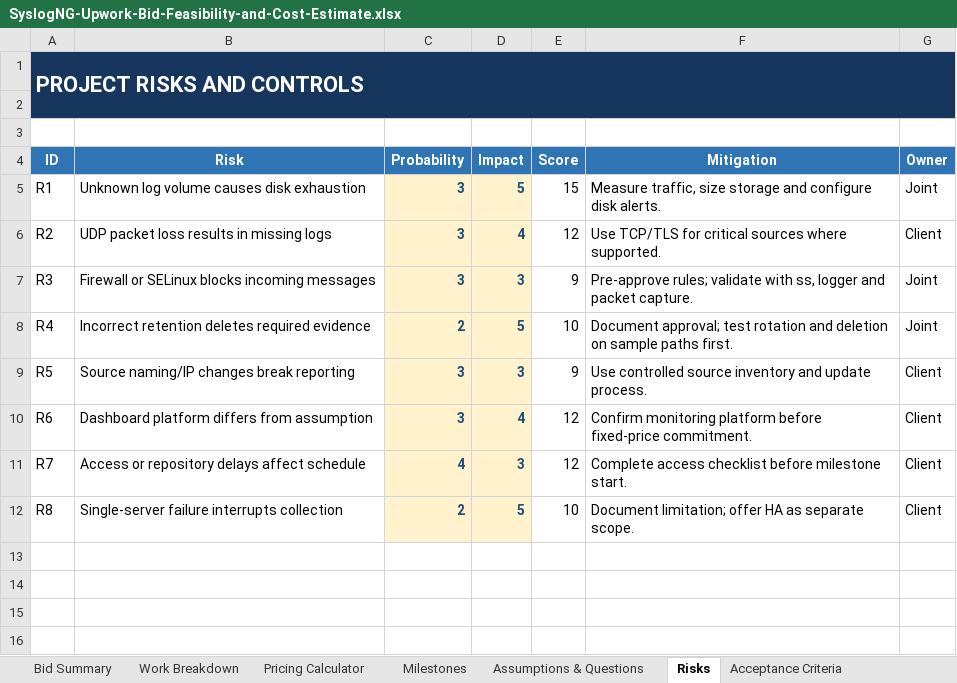
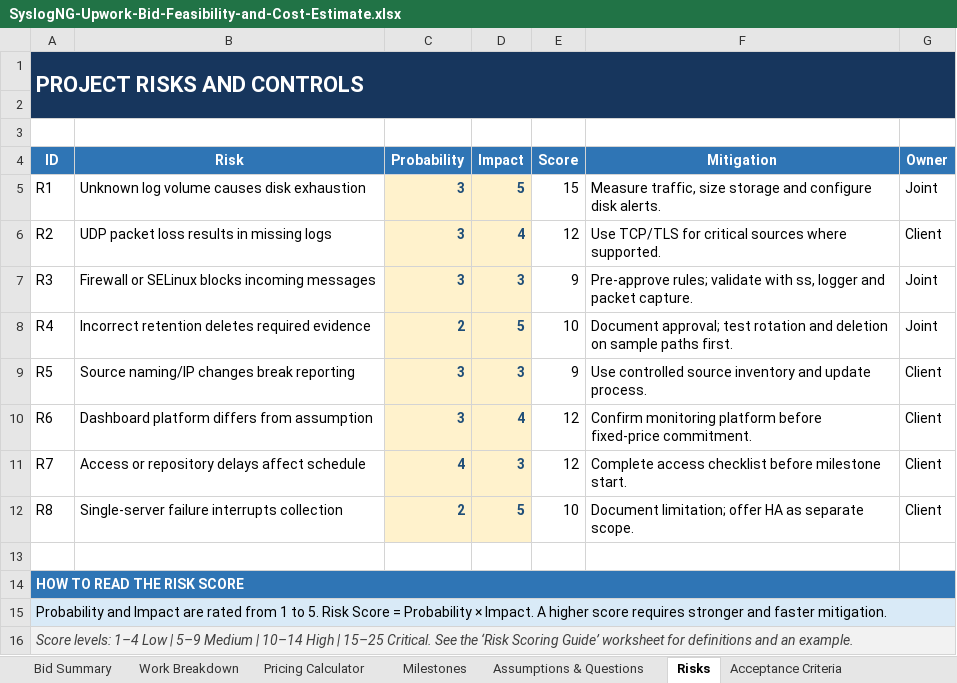
Before and after one commit to krmaryum/upwork, an Excel workbook: projects/syslog-ng-centralized-logging/bid-estimate/SyslogNG-Upwork-Bid-Feasibility-and-Cost-Estimate.xlsx, sheet Risks, drawn as a sheet; values as stored, in another font and other column widths than the file's, no borders; conditional formats not drawn; the diff names each change by its address in the sheet, - before the commit and + after, or states it on an @@ line.

Commit message:
docs: add SyslogNG bid workbook and risk scoring guide

```diff
--- a/projects/syslog-ng-centralized-logging/bid-estimate/SyslogNG-Upwork-Bid-Feasibility-and-Cost-Estimate.xlsx (sheet Risks)
+++ b/projects/syslog-ng-centralized-logging/bid-estimate/SyslogNG-Upwork-Bid-Feasibility-and-Cost-Estimate.xlsx (sheet Risks)
+row 13: (empty)
+row 14: HOW TO READ THE RISK SCORE
+row 15: Probability and Impact are rated from 1 to 5. Risk Score = Probability × Impact. A higher score requires stronger and faster mitigation.
+row 16: Score levels: 1–4 Low | 5–9 Medium | 10–14 High | 15–25 Critical. See the ‘Risk Scoring Guide’ worksheet for definitions and an example.
```
Also changed, not shown: other sheet tabs, 2 other files.
